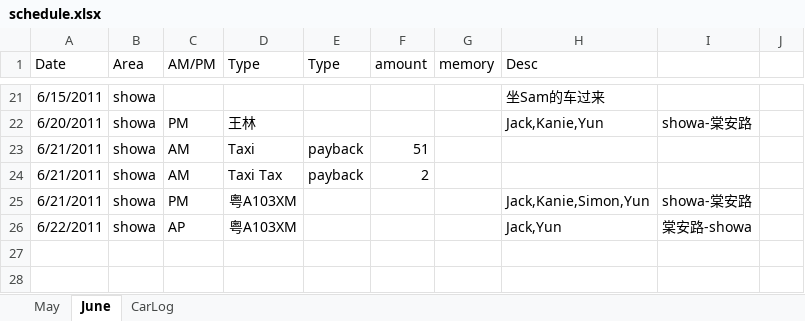
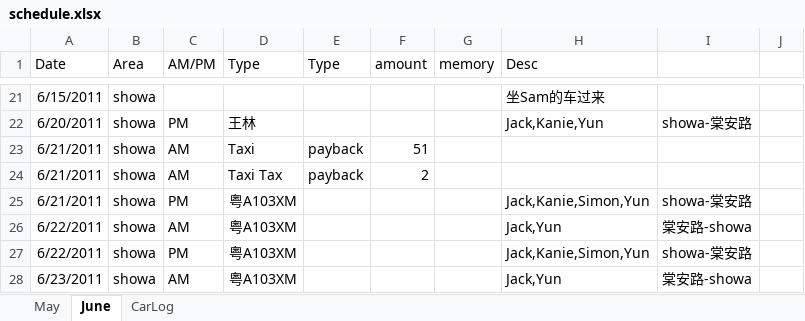
Before and after one commit to hubshi/liferecord, an Excel workbook: history/schedule.xlsx, sheet June, drawn as a sheet; only a part is shown, gaps mark what is left out; values as stored, in another font and other column widths than the file's, no borders; the diff names each change by its address in the sheet, - before the commit and + after, or states it on an @@ line.

```diff
--- a/history/schedule.xlsx (sheet June)
+++ b/history/schedule.xlsx (sheet June)
-C26 (AM/PM): AP
+C26 (AM/PM): AM
+row 27: 6/22/2011 | showa | PM | 粤A103XM |  |  |  | Jack,Kanie,Simon,Yun | showa-棠安路
+row 28: 6/23/2011 | showa | AM | 粤A103XM |  |  |  | Jack,Yun | 棠安路-showa
```
Also changed, not shown: sheet CarLog, 1 other file.
